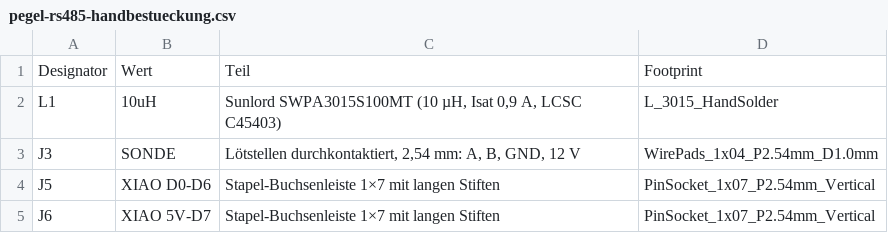
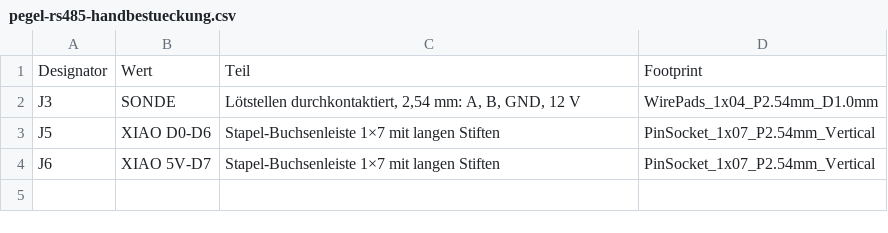
Before and after one commit to veitforabetterworld/pegel-mesh, a CSV file: hardware/pegel-stapel/rs485/fab/pegel-rs485-handbestueckung.csv, drawn as a sheet.

```diff
--- a/hardware/pegel-stapel/rs485/fab/pegel-rs485-handbestueckung.csv
+++ b/hardware/pegel-stapel/rs485/fab/pegel-rs485-handbestueckung.csv
@@ -1,3 +1,2 @@
 Designator,Wert,Teil,Footprint
-L1,10uH,"Sunlord SWPA3015S100MT (10 µH, Isat 0,9 A, LCSC C45403)",L_3015_HandSolder
 J3,SONDE,"Lötstellen durchkontaktiert, 2,54 mm: A, B, GND, 12 V",WirePads_1x04_P2.54mm_D1.0mm
```
Also changed, not shown: hardware/pegel-stapel/rs485/fab/pegel-rs485-bom.csv, hardware/pegel-stapel/rs485/fab/pegel-rs485-cpl.csv, 24 other files.
